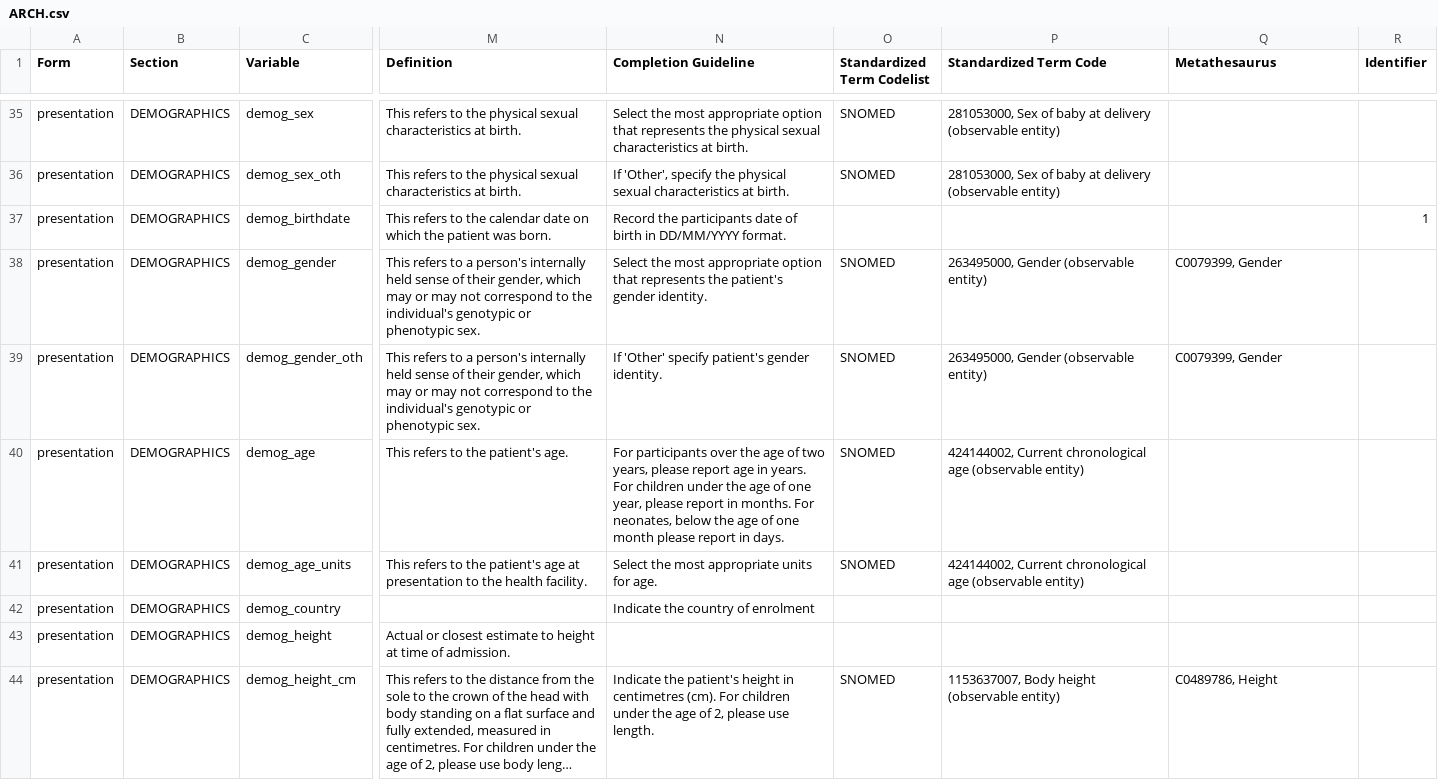
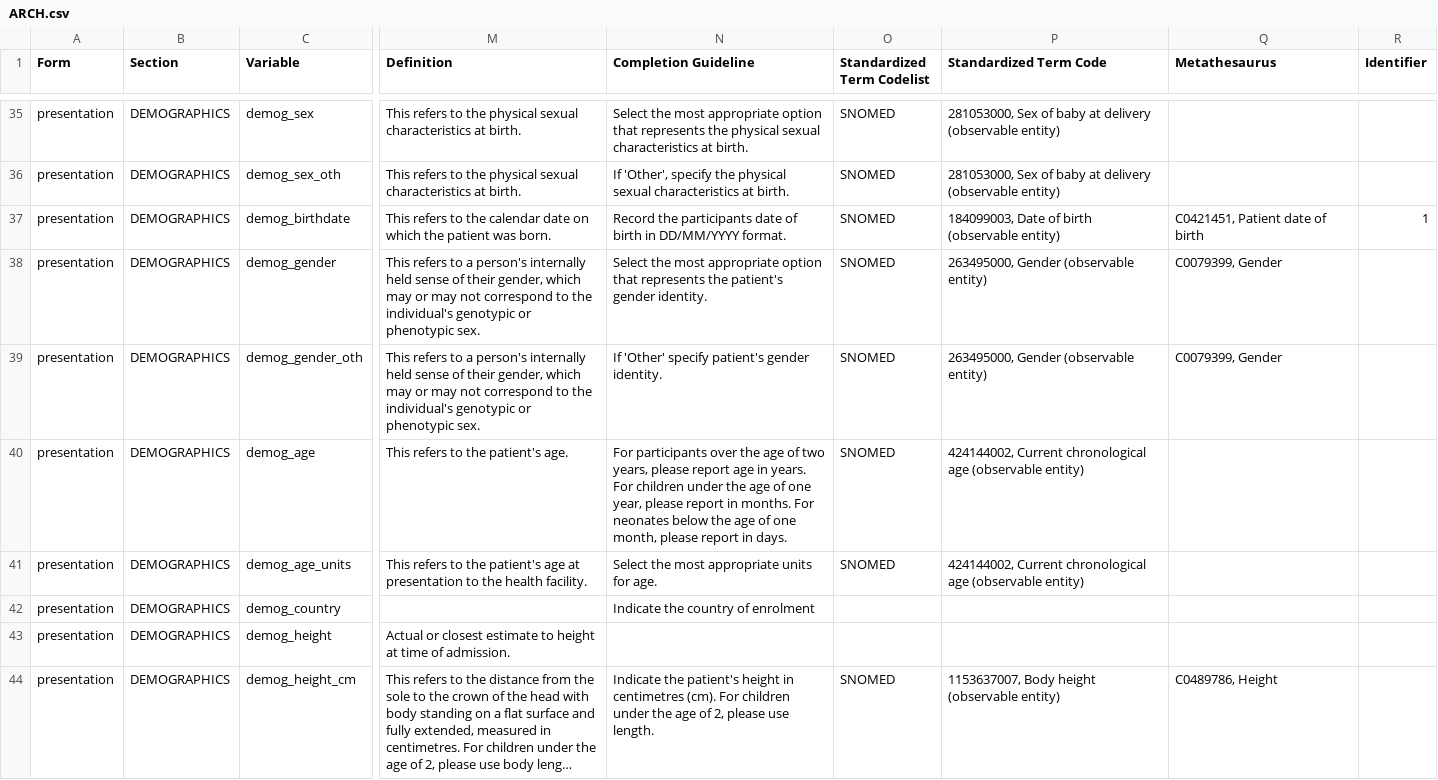
Before and after one commit to ISARICResearch/DataPlatform, a CSV file: ARCH/ARCH1.0.1-rc/ARCH.csv, drawn as a sheet; only a part is shown, gaps mark what is left out; long unchanged cells end in …; the diff names each change by its address in the sheet, - before the commit and + after, or states it on an @@ line.

Commit message:
Update ARCH.csv
definition / snomed update

```diff
--- a/ARCH/ARCH1.0.1-rc/ARCH.csv
+++ b/ARCH/ARCH1.0.1-rc/ARCH.csv
-O37 (Standardized Term Codelist): (empty)
+O37 (Standardized Term Codelist): SNOMED
-P37 (Standardized Term Code): (empty)
+P37 (Standardized Term Code): 184099003, Date of birth (observable entity)
-Q37 (Metathesaurus): (empty)
+Q37 (Metathesaurus): C0421451, Patient date of birth
-N40 (Completion Guideline): …months. For neonates, below the age of one month please report…
+N40 (Completion Guideline): …months. For neonates below the age of one month, please report…
```
